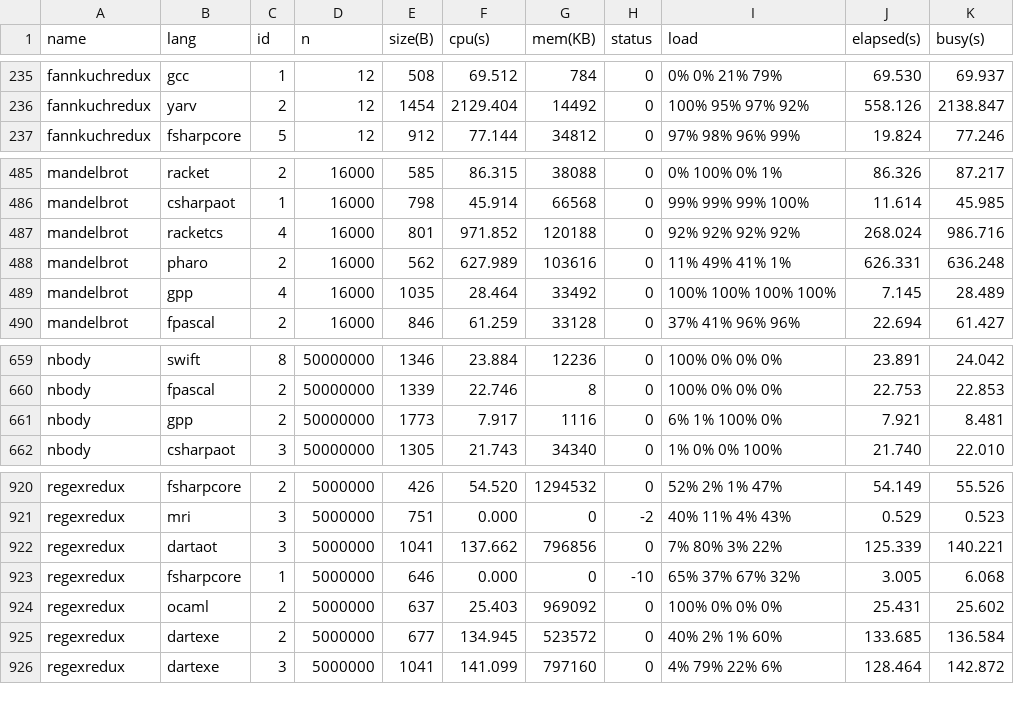
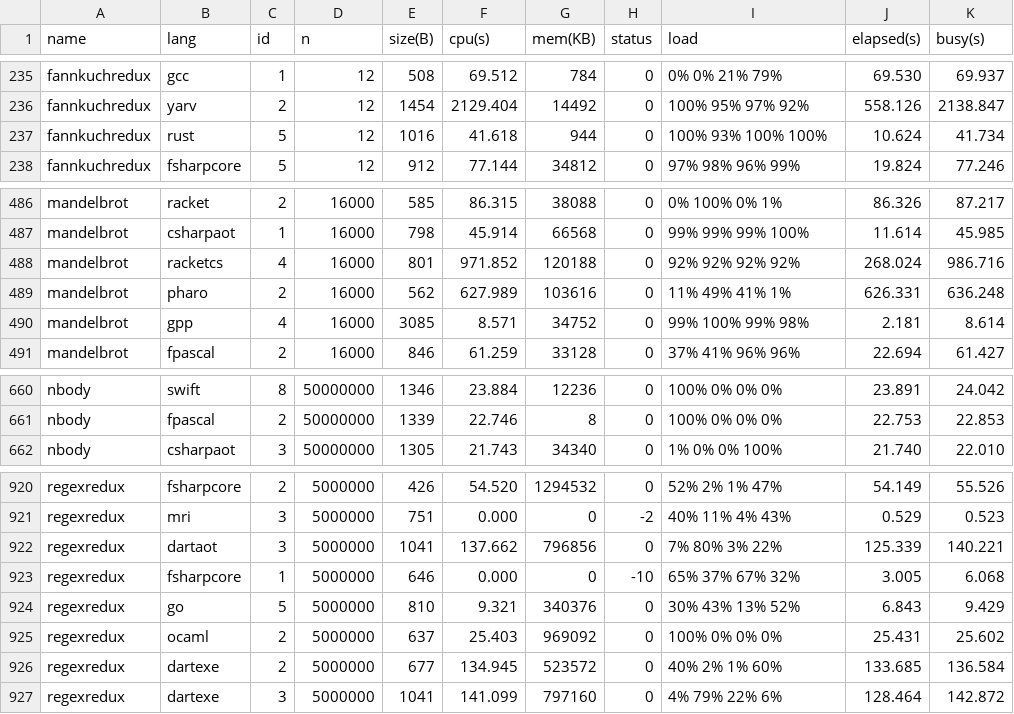
Before and after one commit to kirisky/benchmarks-game, a CSV file: public/data/data.csv, drawn as a sheet; only a part is shown, gaps mark what is left out.

```diff
--- a/public/data/data.csv
+++ b/public/data/data.csv
@@ -236,2 +236,3 @@ fannkuchredux,gcc,1,12,508,69.512,784,0,0% 0% 21% 79%,69.530,69.937
 fannkuchredux,yarv,2,12,1454,2129.404,14492,0,100% 95% 97% 92%,558.126,2138.847
+fannkuchredux,rust,5,12,1016,41.618,944,0,100% 93% 100% 100%,10.624,41.734
 fannkuchredux,fsharpcore,5,12,912,77.144,34812,0,97% 98% 96% 99%,19.824,77.246
@@ -488,3 +489,3 @@ mandelbrot,racketcs,4,16000,801,971.852,120188,0,92% 92% 92% 92%,268.024,986.716
 mandelbrot,pharo,2,16000,562,627.989,103616,0,11% 49% 41% 1%,626.331,636.248
-mandelbrot,gpp,4,16000,1035,28.464,33492,0,100% 100% 100% 100%,7.145,28.489
+mandelbrot,gpp,4,16000,3085,8.571,34752,0,99% 100% 99% 98%,2.181,8.614
 mandelbrot,fpascal,2,16000,846,61.259,33128,0,37% 41% 96% 96%,22.694,61.427
@@ -660,3 +661,2 @@ nbody,swift,8,50000000,1346,23.884,12236,0,100% 0% 0% 0%,23.891,24.042
 nbody,fpascal,2,50000000,1339,22.746,8,0,100% 0% 0% 0%,22.753,22.853
-nbody,gpp,2,50000000,1773,7.917,1116,0,6% 1% 100% 0%,7.921,8.481
 nbody,csharpaot,3,50000000,1305,21.743,34340,0,1% 0% 0% 100%,21.740,22.010
@@ -923,2 +923,3 @@ regexredux,dartaot,3,5000000,1041,137.662,796856,0,7% 80% 3% 22%,125.339,140.221
 regexredux,fsharpcore,1,5000000,646,0.000,0,-10,65% 37% 67% 32%,3.005,6.068
+regexredux,go,5,5000000,810,9.321,340376,0,30% 43% 13% 52%,6.843,9.429
 regexredux,ocaml,2,5000000,637,25.403,969092,0,100% 0% 0% 0%,25.431,25.602
```
Also changed, not shown: public/data/alldata.csv, public/data/ndata.csv, 39 other files.
